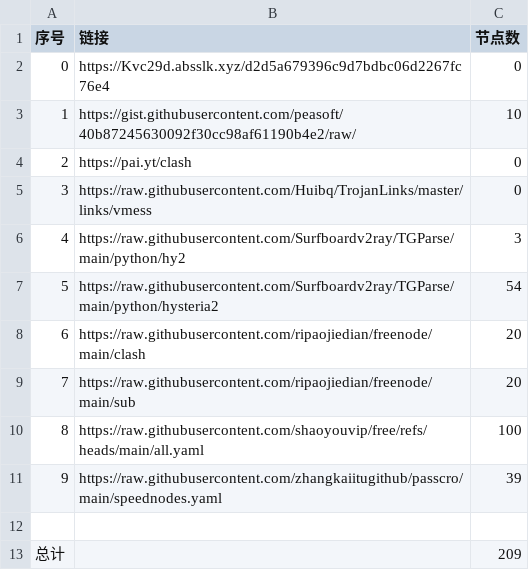
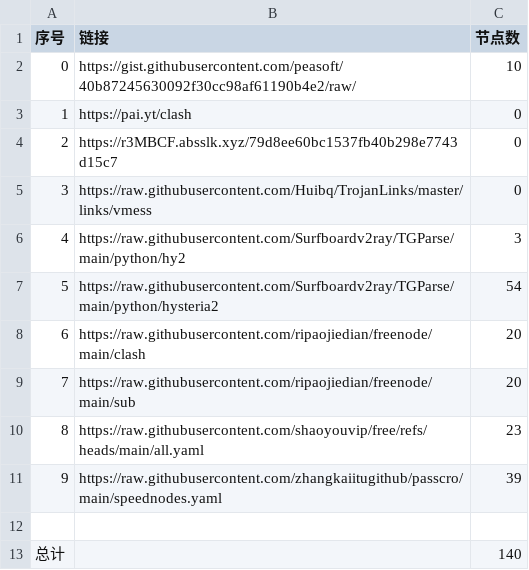
Before and after one commit to aungphyohtet1/Hysteria-SG-JP, a CSV file: list_result.csv, drawn as a sheet.

```diff
--- a/list_result.csv
+++ b/list_result.csv
@@ -1,5 +1,5 @@
 序号,链接,节点数
-0,https://Kvc29d.absslk.xyz/d2d5a679396c9d7bdbc06d2267fc76e4,0
-1,https://gist.githubusercontent.com/peasoft/40b87245630092f30cc98af61190b4e2/raw/,10
-2,https://pai.yt/clash,0
+0,https://gist.githubusercontent.com/peasoft/40b87245630092f30cc98af61190b4e2/raw/,10
+1,https://pai.yt/clash,0
+2,https://r3MBCF.absslk.xyz/79d8ee60bc1537fb40b298e7743d15c7,0
 3,https://raw.githubusercontent.com/Huibq/TrojanLinks/master/links/vmess,0
@@ -9,5 +9,5 @@
 7,https://raw.githubusercontent.com/ripaojiedian/freenode/main/sub,20
-8,https://raw.githubusercontent.com/shaoyouvip/free/refs/heads/main/all.yaml,100
+8,https://raw.githubusercontent.com/shaoyouvip/free/refs/heads/main/all.yaml,23
 9,https://raw.githubusercontent.com/zhangkaiitugithub/passcro/main/speednodes.yaml,39
 
-总计,,209
+总计,,140
```
Also changed, not shown: 23 other files.
